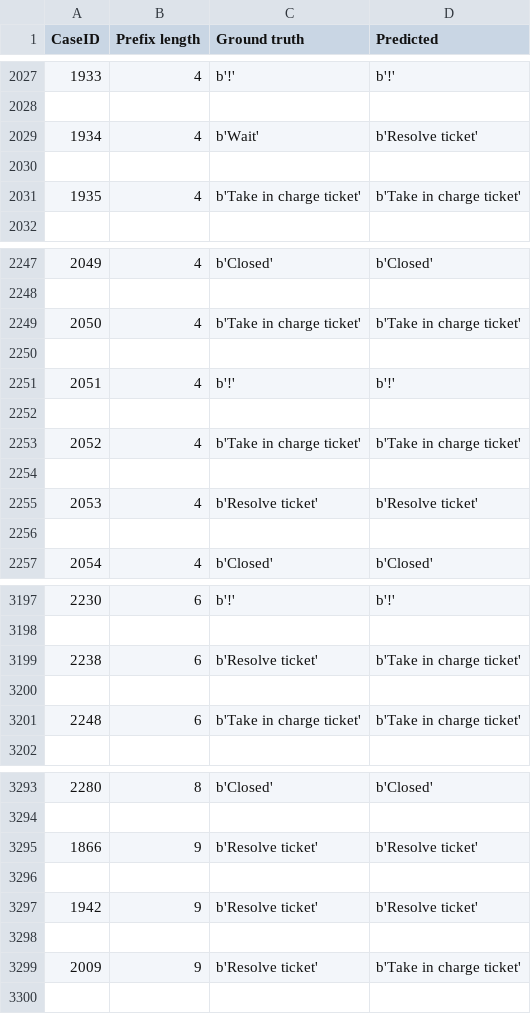
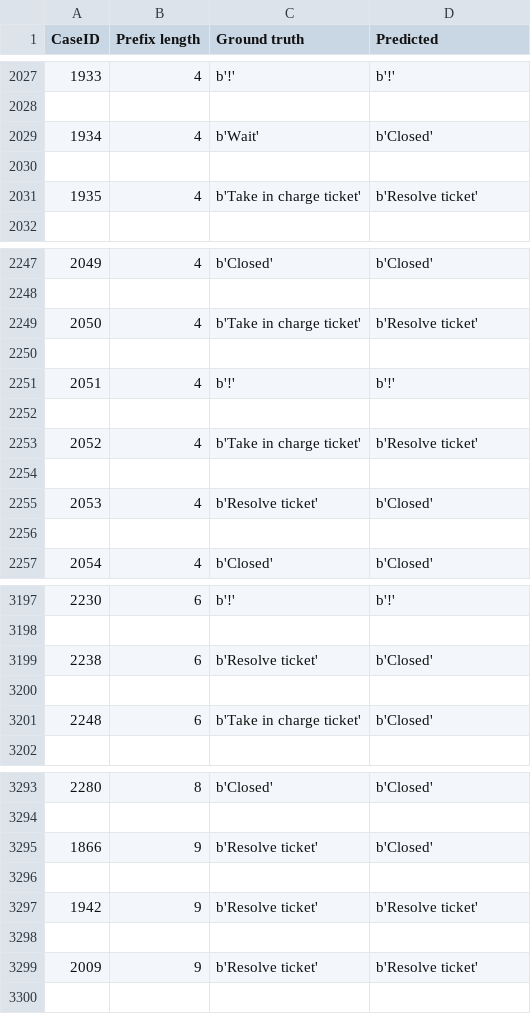
Before and after one commit to fau-is/xnap-sa, a CSV file: xnap/nap/results/helpdesk_4.csv, drawn as a sheet; only a part is shown, gaps mark what is left out; the diff covers the shown part only.

```diff
--- a/xnap/nap/results/helpdesk_4.csv
+++ b/xnap/nap/results/helpdesk_4.csv
@@ -2028,5 +2028,5 @@ CaseID;Prefix length;Ground truth;Predicted
 
-1934;4;b'Wait';b'Resolve ticket'
+1934;4;b'Wait';b'Closed'
 
-1935;4;b'Take in charge ticket';b'Take in charge ticket'
+1935;4;b'Take in charge ticket';b'Resolve ticket'
 
@@ -2248,3 +2248,3 @@ CaseID;Prefix length;Ground truth;Predicted
 
-2050;4;b'Take in charge ticket';b'Take in charge ticket'
+2050;4;b'Take in charge ticket';b'Resolve ticket'
 
@@ -2252,5 +2252,5 @@ CaseID;Prefix length;Ground truth;Predicted
 
-2052;4;b'Take in charge ticket';b'Take in charge ticket'
+2052;4;b'Take in charge ticket';b'Resolve ticket'
 
-2053;4;b'Resolve ticket';b'Resolve ticket'
+2053;4;b'Resolve ticket';b'Closed'
 
@@ -3198,5 +3198,5 @@ CaseID;Prefix length;Ground truth;Predicted
 
-2238;6;b'Resolve ticket';b'Take in charge ticket'
+2238;6;b'Resolve ticket';b'Closed'
 
-2248;6;b'Take in charge ticket';b'Take in charge ticket'
+2248;6;b'Take in charge ticket';b'Closed'
 
@@ -3294,3 +3294,3 @@ CaseID;Prefix length;Ground truth;Predicted
 
-1866;9;b'Resolve ticket';b'Resolve ticket'
+1866;9;b'Resolve ticket';b'Closed'
 
@@ -3298,3 +3298,3 @@ CaseID;Prefix length;Ground truth;Predicted
 
-2009;9;b'Resolve ticket';b'Take in charge ticket'
+2009;9;b'Resolve ticket';b'Resolve ticket'
 
```
Also changed, not shown: 42 edited cells elsewhere in this file, xnap/nap/results/helpdesk_1.csv, xnap/nap/results/helpdesk_2.csv, 20 other files.
